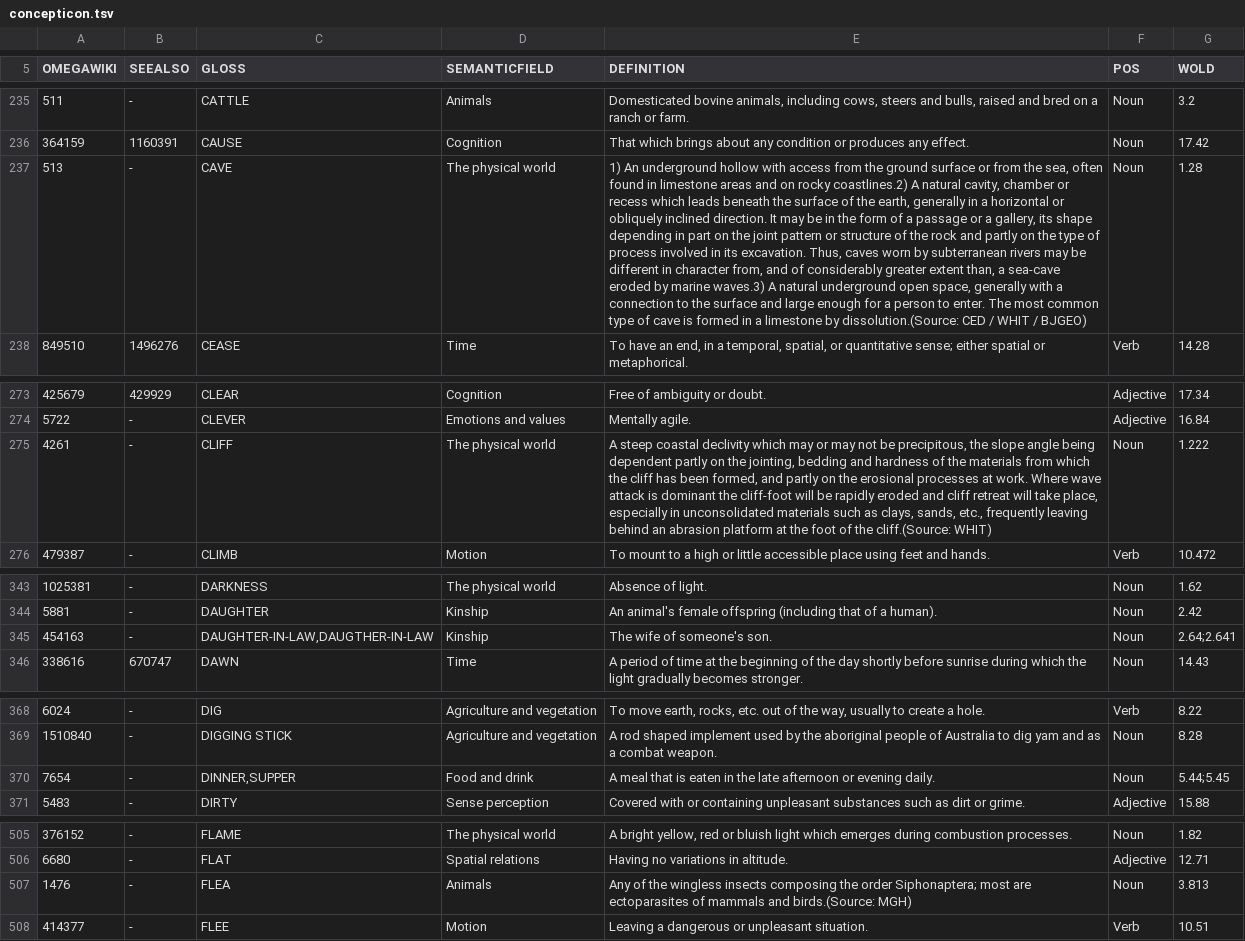
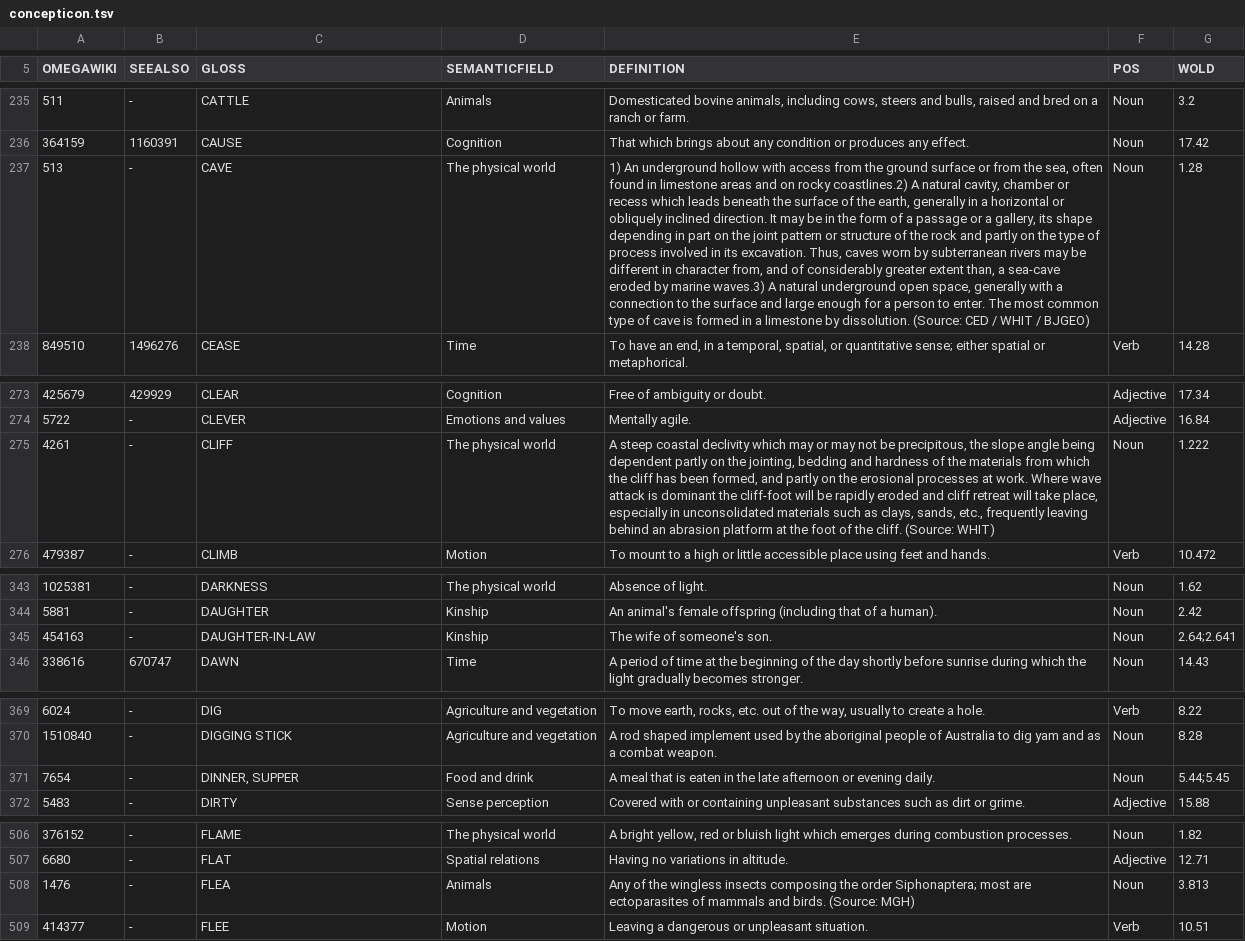
Before and after one commit to Nicolse/datapackage, a TSV file: concepticon.tsv, drawn as a sheet; only a part is shown, gaps mark what is left out; addresses are those after the commit; the diff covers the shown part only; the diff names each change by its address in the sheet, - before the commit and + after, or states it on an @@ line.

```diff
--- a/concepticon.tsv
+++ b/concepticon.tsv
-E237 (DEFINITION): …limestone by dissolution.(Source: CED /…
+E237 (DEFINITION): …limestone by dissolution. (Source: CED /…
-E275 (DEFINITION): …of the cliff.(Source: WHIT)
+E275 (DEFINITION): …of the cliff. (Source: WHIT)
-C345 (GLOSS): DAUGHTER-IN-LAW,DAUGTHER-IN-LAW
+C345 (GLOSS): DAUGHTER-IN-LAW
-C371 (GLOSS): DINNER,SUPPER
+C371 (GLOSS): DINNER, SUPPER
-E508 (DEFINITION): …mammals and birds.(Source: MGH)
+E508 (DEFINITION): …mammals and birds. (Source: MGH)
```
Also changed, not shown: 1 added row and 19 edited cells elsewhere in this file.
